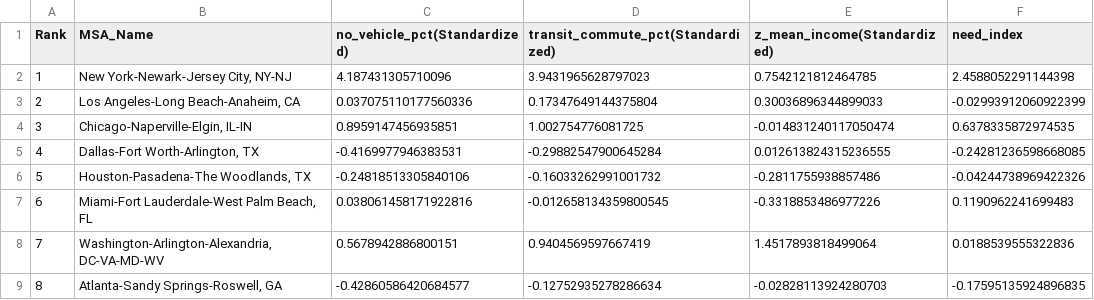
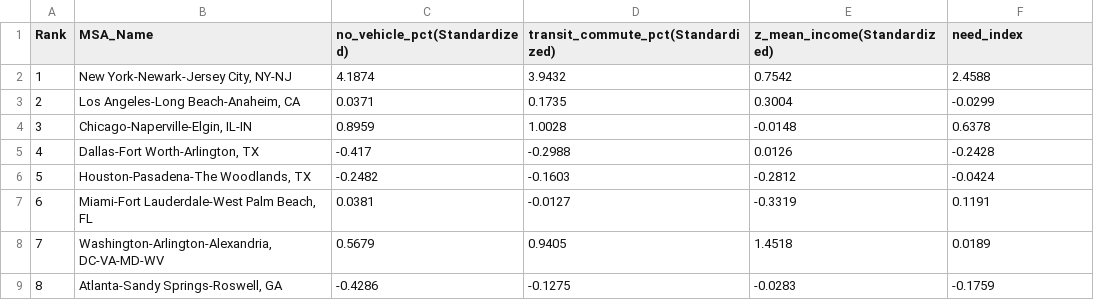
Before and after one commit to chrlskiet1205/Winter-2025-Transportation-Project, a CSV file: data/processed/transit_need_index.csv, drawn as a sheet; only a part is shown; the diff covers the shown part only.

Commit message:
Refined data/processed/transit_need_index.csv file rounding 4 digits

```diff
--- a/data/processed/transit_need_index.csv
+++ b/data/processed/transit_need_index.csv
@@ -1,9 +1,9 @@
 Rank,MSA_Name,no_vehicle_pct(Standardized),transit_commute_pct(Standardized),z_mean_income(Standardized),need_index
-1,"New York-Newark-Jersey City, NY-NJ",4.187431305710096,3.9431965628797023,0.7542121812464785,2.4588052291144398
-2,"Los Angeles-Long Beach-Anaheim, CA",0.037075110177560336,0.17347649144375804,0.30036896344899033,-0.02993912060922399
-3,"Chicago-Naperville-Elgin, IL-IN",0.8959147456935851,1.002754776081725,-0.014831240117050474,0.6378335872974535
-4,"Dallas-Fort Worth-Arlington, TX",-0.4169977946383531,-0.29882547900645284,0.012613824315236555,-0.24281236598668085
-5,"Houston-Pasadena-The Woodlands, TX",-0.24818513305840106,-0.16033262991001732,-0.2811755938857486,-0.04244738969422326
-6,"Miami-Fort Lauderdale-West Palm Beach, FL",0.038061458171922816,-0.012658134359800545,-0.3318853486977226,0.1190962241699483
-7,"Washington-Arlington-Alexandria, DC-VA-MD-WV",0.5678942886800151,0.9404569597667419,1.4517893818499064,0.0188539555322836
-8,"Atlanta-Sandy Springs-Roswell, GA",-0.42860586420684577,-0.12752935278286634,-0.02828113924280703,-0.17595135924896835
+1,"New York-Newark-Jersey City, NY-NJ",4.1874,3.9432,0.7542,2.4588
+2,"Los Angeles-Long Beach-Anaheim, CA",0.0371,0.1735,0.3004,-0.0299
+3,"Chicago-Naperville-Elgin, IL-IN",0.8959,1.0028,-0.0148,0.6378
+4,"Dallas-Fort Worth-Arlington, TX",-0.417,-0.2988,0.0126,-0.2428
+5,"Houston-Pasadena-The Woodlands, TX",-0.2482,-0.1603,-0.2812,-0.0424
+6,"Miami-Fort Lauderdale-West Palm Beach, FL",0.0381,-0.0127,-0.3319,0.1191
+7,"Washington-Arlington-Alexandria, DC-VA-MD-WV",0.5679,0.9405,1.4518,0.0189
+8,"Atlanta-Sandy Springs-Roswell, GA",-0.4286,-0.1275,-0.0283,-0.1759
```
Also changed, not shown: 48 edited cells elsewhere in this file, 1 other file.
